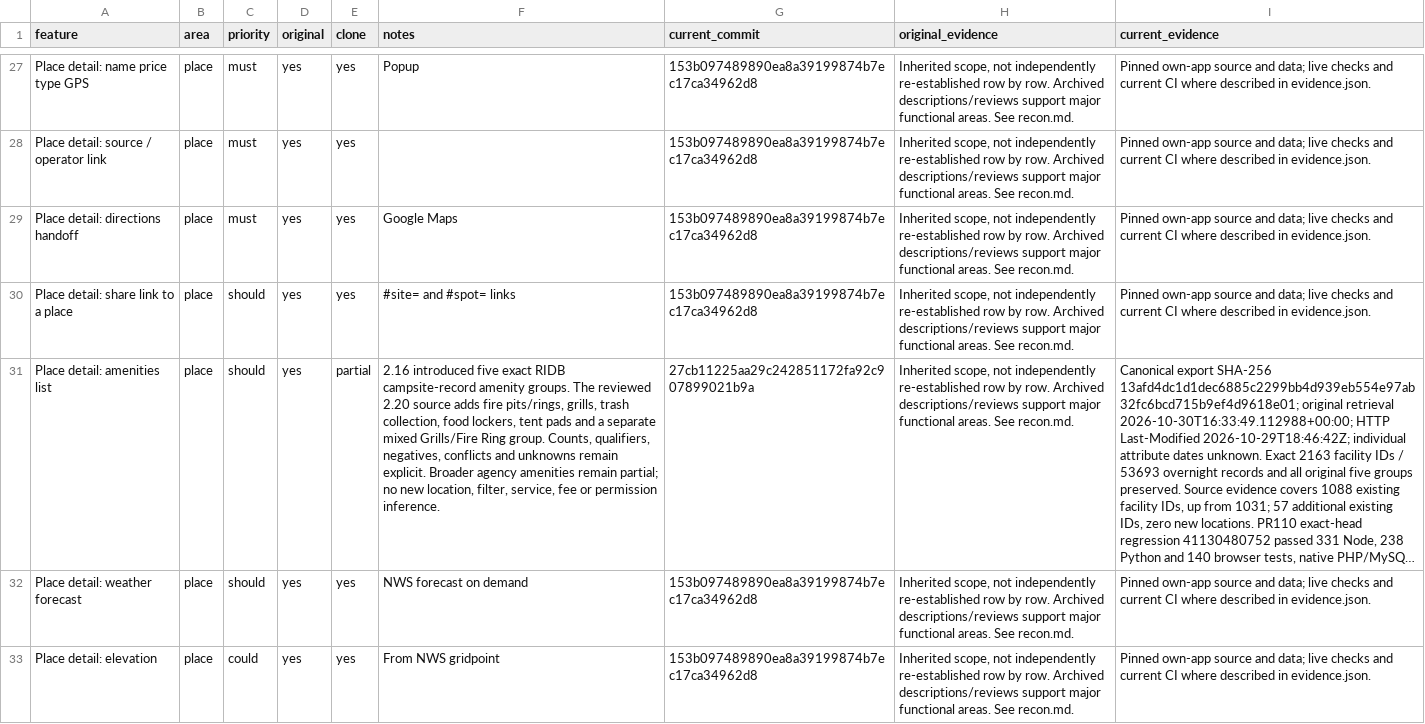
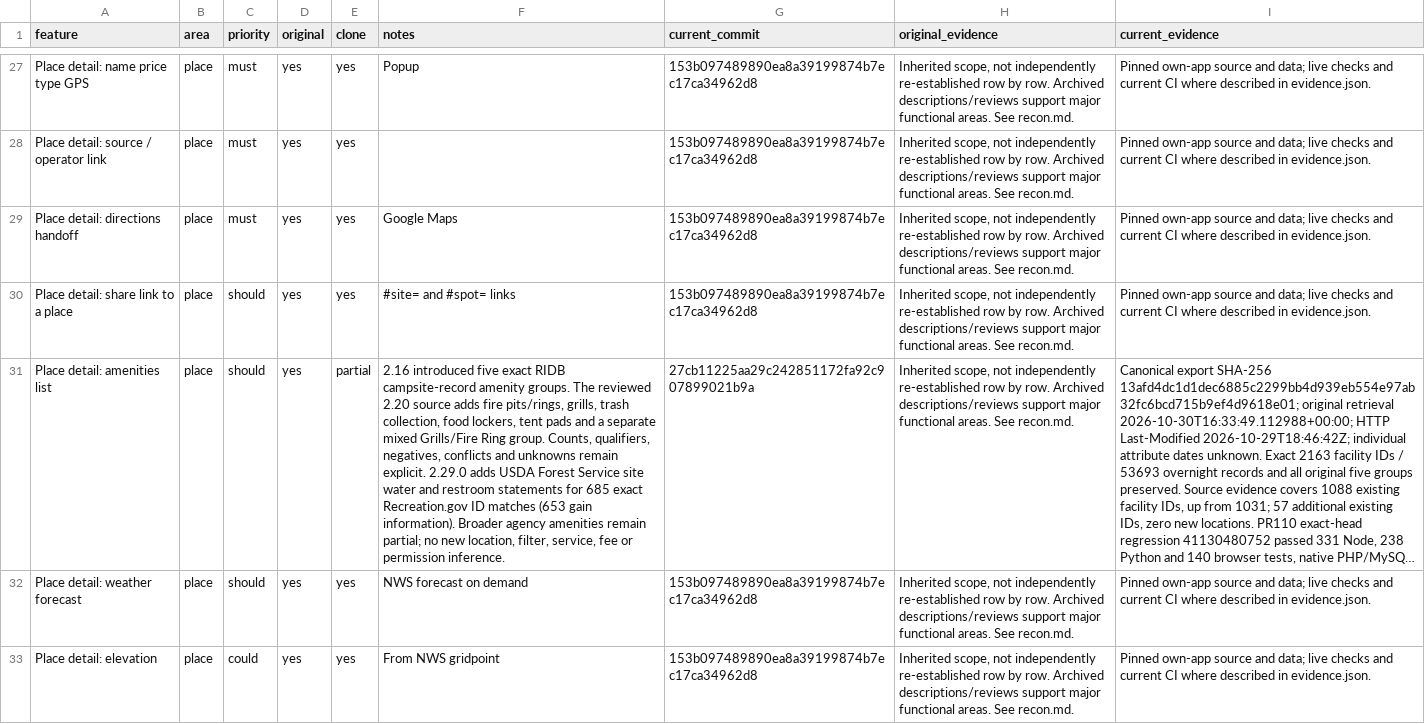
Before and after one commit to prowebpromo/kamptrail, a CSV file: docs/replica/features.csv, drawn as a sheet; only a part is shown, gaps mark what is left out; long unchanged cells end in …; the diff covers the shown part only; the diff names each change by its address in the sheet, - before the commit and + after, or states it on an @@ line.

```diff
--- a/docs/replica/features.csv
+++ b/docs/replica/features.csv
-F31 (notes): …remain explicit. Broader agency…
+F31 (notes): …remain explicit. 2.29.0 adds USDA Forest Service site water and restroom statements for 685 exact Recreation.gov ID matches (653 gain information). Broader agency…
```
Also changed, not shown: 1 edited cell elsewhere in this file, 31 other files.
